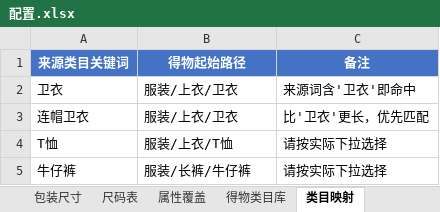
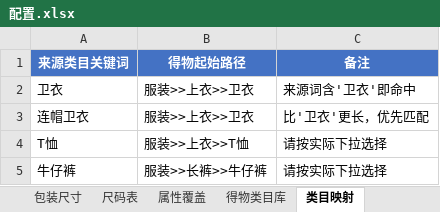
Before and after one commit to sunzhufeng12345/ebayda-dewu-helper, an Excel workbook: 配置文件/配置.xlsx, sheet 类目映射, drawn as a sheet; values as stored, in another font and other column widths than the file's, no borders; the diff names each change by its address in the sheet, - before the commit and + after, or states it on an @@ line.

```diff
--- a/配置文件/配置.xlsx (sheet 类目映射)
+++ b/配置文件/配置.xlsx (sheet 类目映射)
-B2:B3 (得物起始路径): 服装/上衣/卫衣
+B2:B3 (得物起始路径): 服装>>上衣>>卫衣
-B4 (得物起始路径): 服装/上衣/T恤
+B4 (得物起始路径): 服装>>上衣>>T恤
-B5 (得物起始路径): 服装/长裤/牛仔裤
+B5 (得物起始路径): 服装>>长裤>>牛仔裤
```
Also changed, not shown: sheet 得物类目库, sheet 说明, sheet 基础设置, 4 other files.
